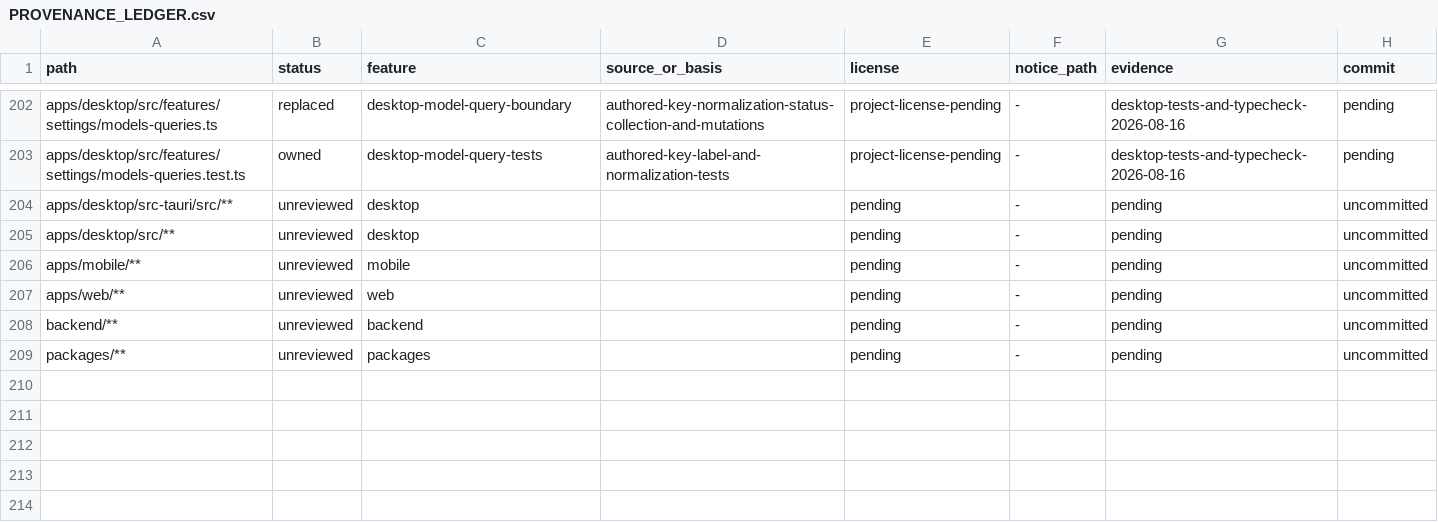
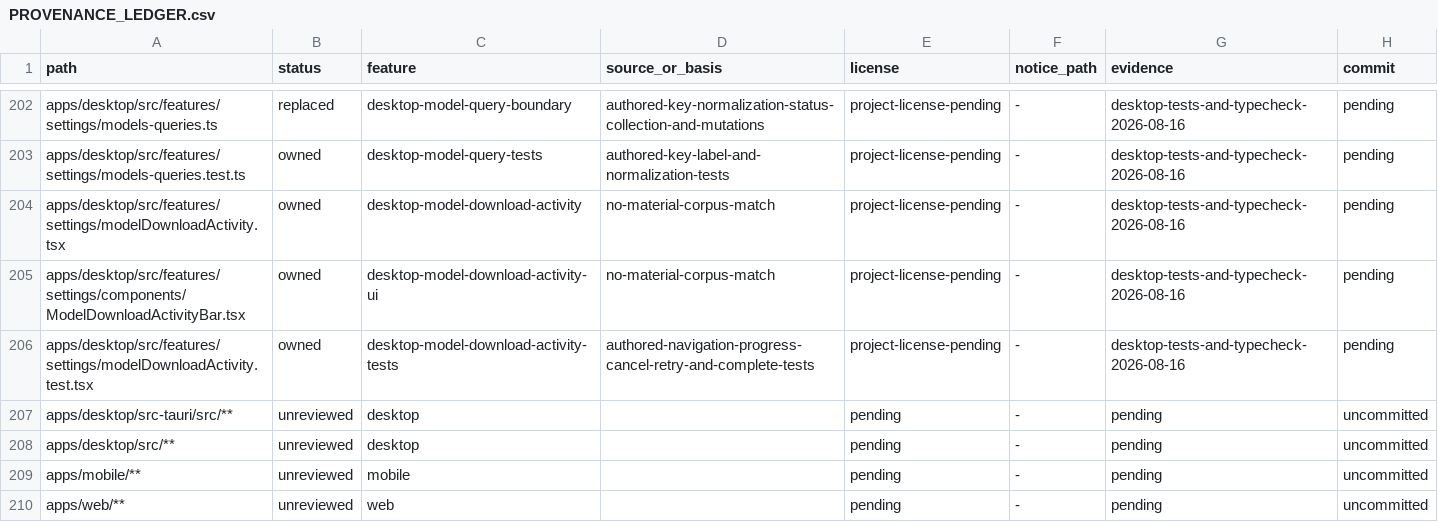
Before and after one commit to jamescardona11/looper, a CSV file: docs/rebuild/PROVENANCE_LEDGER.csv, drawn as a sheet; only a part is shown, gaps mark what is left out; the shorter side is filled out with more unchanged rows; the diff names each change by its address in the sheet, - before the commit and + after, or states it on an @@ line.

Commit message:
feat(desktop): preserve model download activity

```diff
--- a/docs/rebuild/PROVENANCE_LEDGER.csv
+++ b/docs/rebuild/PROVENANCE_LEDGER.csv
+row 204: apps/desktop/src/features/settings/modelDownloadActivity.tsx | owned | desktop-model-download-activity | no-material-corpus-match | project-license-pending | - | desktop-tests-and-typecheck-2026-08-16 | pending
+row 205: apps/desktop/src/features/settings/components/ModelDownloadActivityBar.tsx | owned | desktop-model-download-activity-ui | no-material-corpus-match | project-license-pending | - | desktop-tests-and-typecheck-2026-08-16 | pending
+row 206: apps/desktop/src/features/settings/modelDownloadActivity.test.tsx | owned | desktop-model-download-activity-tests | authored-navigation-progress-cancel-retry-and-complete-tests | project-license-pending | - | desktop-tests-and-typecheck-2026-08-16 | pending
```
Also changed, not shown: 3 other files.
